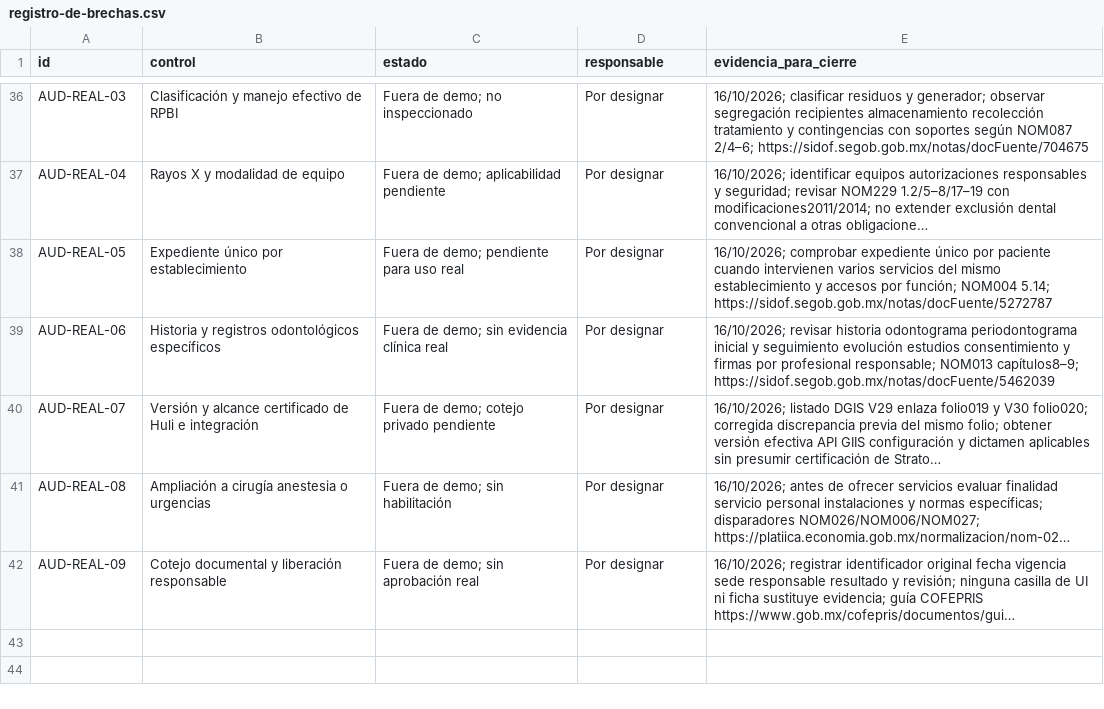
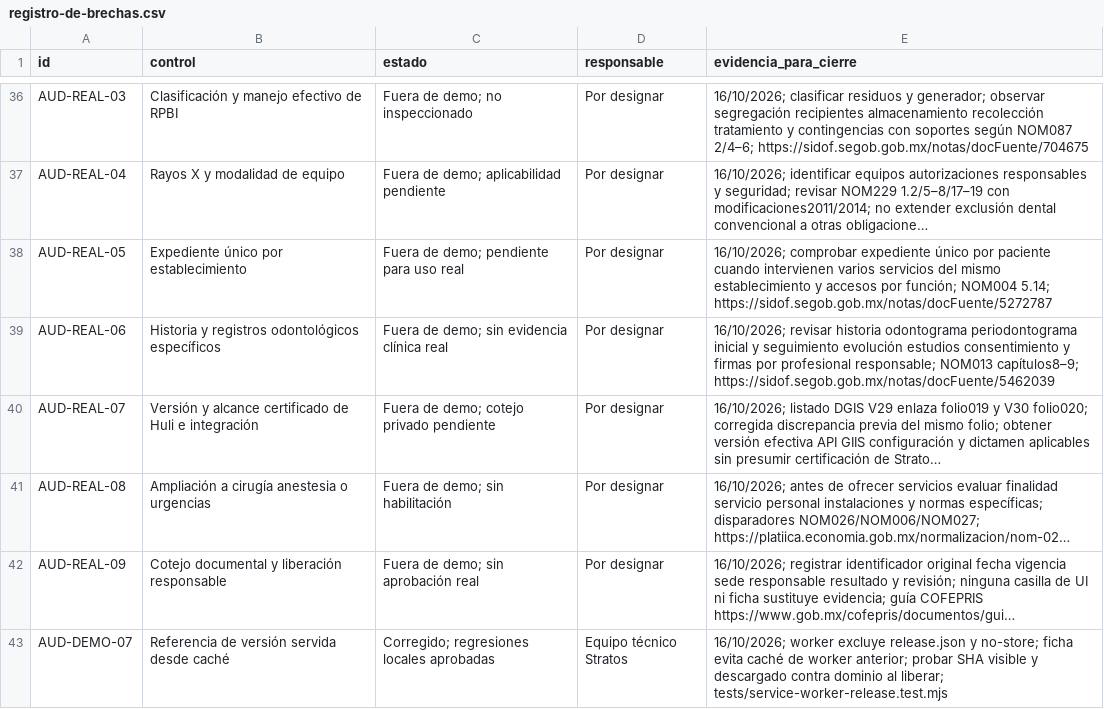
Before and after one commit to iagents00/stratos-ai-application, a CSV file: docs/auditoria-clinica/registro-de-brechas.csv, drawn as a sheet; only a part is shown, gaps mark what is left out; long unchanged cells end in …; the diff names each change by its address in the sheet, - before the commit and + after, or states it on an @@ line.

Commit message:
Keep clinical release evidence out of worker caches

```diff
--- a/docs/auditoria-clinica/registro-de-brechas.csv
+++ b/docs/auditoria-clinica/registro-de-brechas.csv
+row 43: AUD-DEMO-07 | Referencia de versión servida desde caché | Corregido; regresiones locales aprobadas | Equipo técnico Stratos | 16/10/2026; worker excluye release.json y no-store; ficha evita caché de worker anterior; probar SHA visible y descargado contra dominio al liberar; tests/service-worker-release.test.mjs
```
Also changed, not shown: 6 other files.
